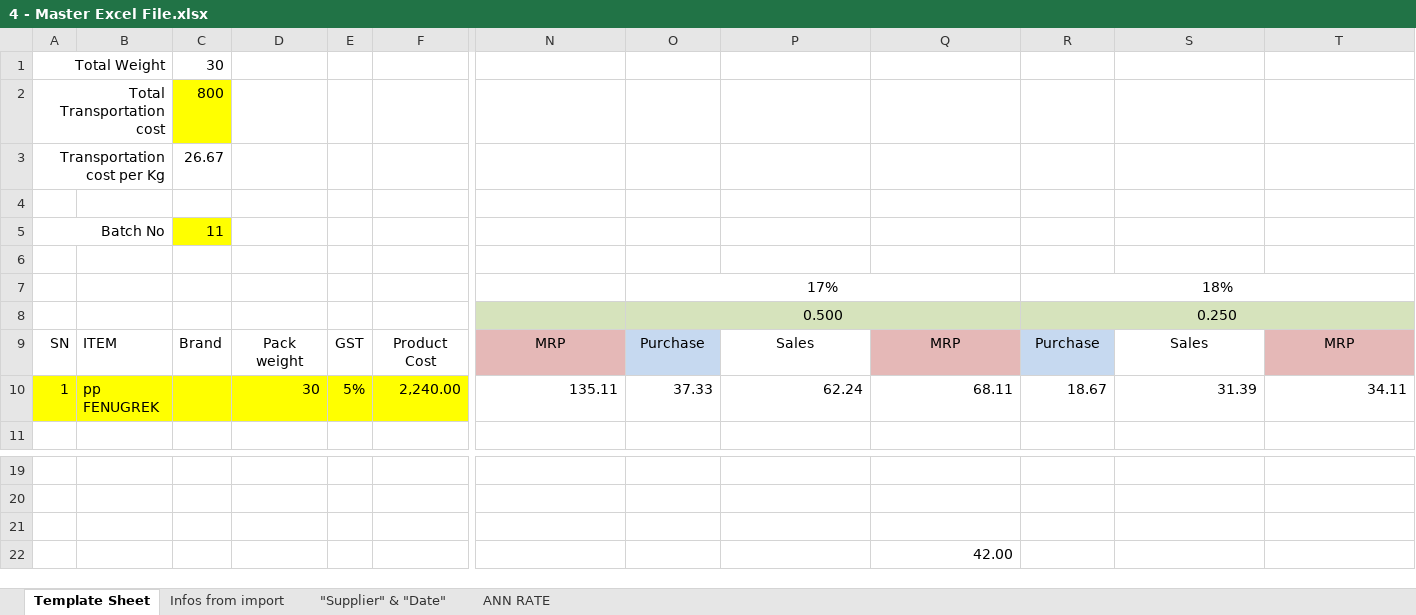
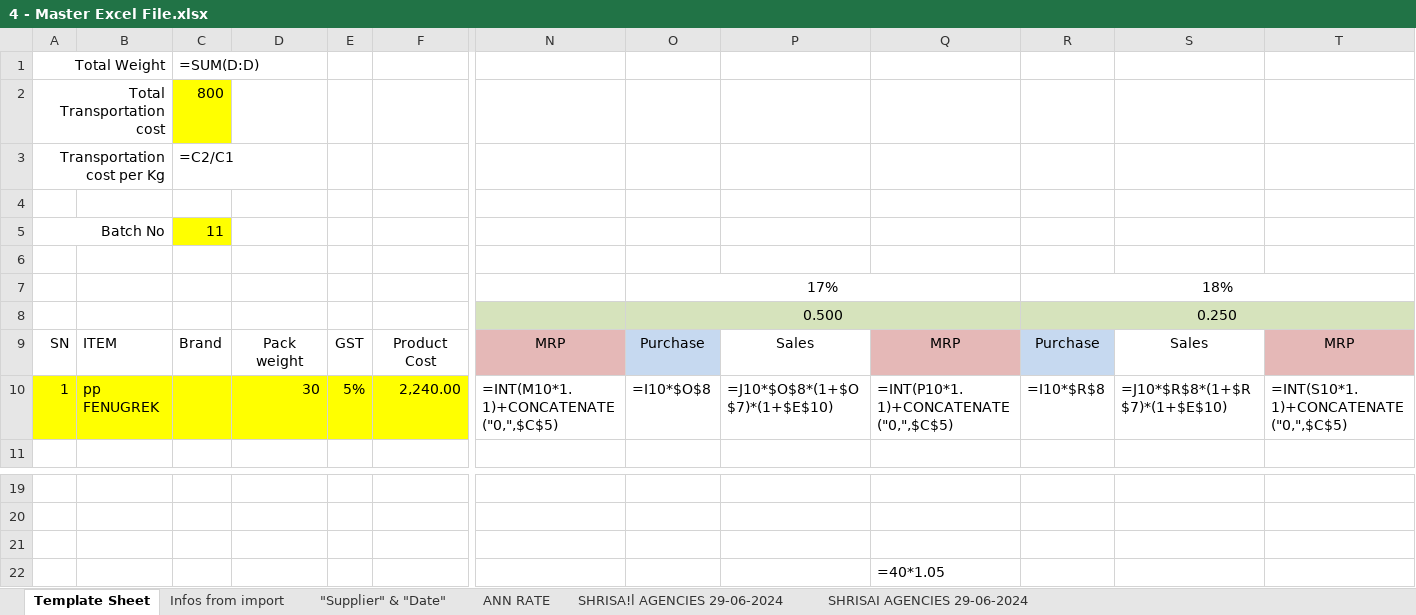
Before and after one commit to AsharAmir/invoice-OCR-automation, an Excel workbook: output/4 - Master Excel File.xlsx, sheet Template Sheet, drawn as a sheet; only a part is shown, gaps mark what is left out; values as stored, in another font and other column widths than the file's, no borders; formulas without a stored value are shown as written; removed rows and columns are numbered as before the commit, all else as after; rows hold the shown columns only; the diff names each change by its address in the sheet, - before the commit and + after, or states it on an @@ line.

```diff
--- a/output/4 - Master Excel File.xlsx (sheet Template Sheet)
+++ b/output/4 - Master Excel File.xlsx (sheet Template Sheet)
+sheet tab: SHRISA!l AGENCIES 29-06-2024
+sheet tab: SHRISAI AGENCIES 29-06-2024
-C1: 30
+C1: =SUM(D:D)
-C3: 26.67
+C3: =C2/C1
-row 10: 1 | pp FENUGREK |  | 30 | 5% | 2,240.00 | 135.11 | 37.33 | 62.24 | 68.11 | 18.67 | 31.39 | 34.11
+row 10: 1 | pp FENUGREK |  | 30 | 5% | 2,240.00 | =INT(M10*1.1)+CONCATENATE("0,",$C$5) | =I10*$O$8 | =J10*$O$8*(1+$O$7)*(1+$E$10) | =INT(P10*1.1)+CONCATENATE("0,",$C$5) | =I10*$R$8 | =J10*$R$8*(1+$R$7)*(1+$E$10) | =INT(S10*1.1)+CONCATENATE("0,",$C$5)
-Q22: 42.00
+Q22: =40*1.05
```
Also changed, not shown: sheet "Supplier" & "Date", sheet ANN RATE, formulas that keep their value, output/5 - Product List in Sigma.xlsx, 4 other files.
